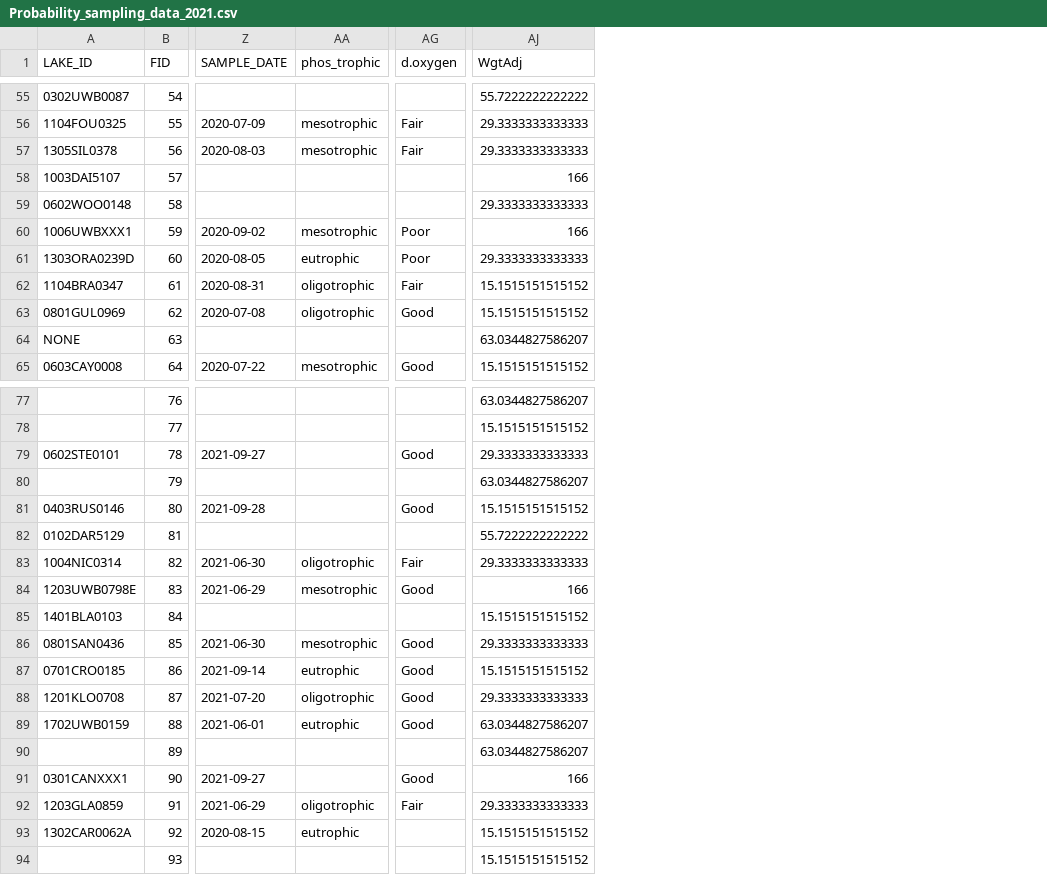
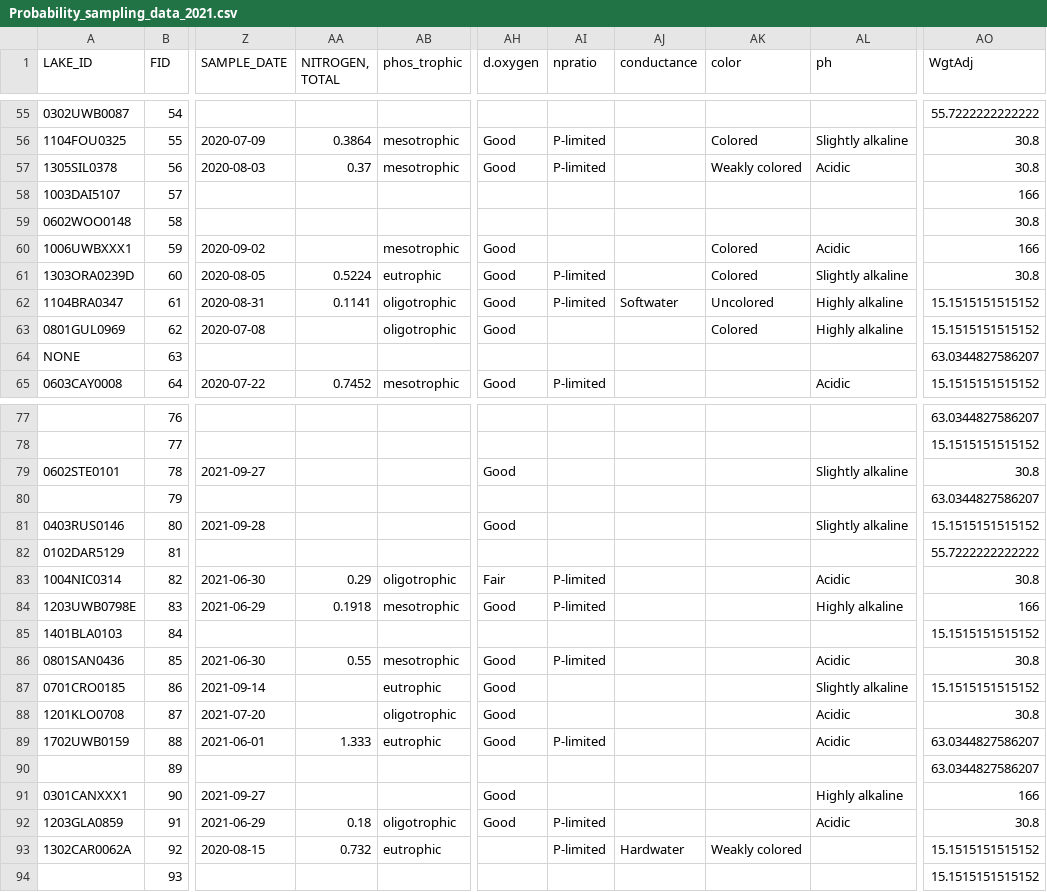
Before and after one commit to AleneOnion/Probability.Sampling, a CSV file: Probability_sampling_data_2021.csv, drawn as a sheet; only a part is shown, gaps mark what is left out; addresses are those after the commit; the diff covers the shown part only; the diff names each change by its address in the sheet, - before the commit and + after, or states it on an @@ line.

Commit message:
Added threshold for color, ph, conductance, npratio

```diff
--- a/Probability_sampling_data_2021.csv
+++ b/Probability_sampling_data_2021.csv
+column AA (NITROGEN, TOTAL), rows 56-65: 0.3864 | 0.37 |  |  |  | 0.5224 | 0.1141 |  |  | 0.7452; rows 83-93: 0.29 | 0.1918 |  | 0.55 |  |  | 1.333 |  |  | 0.18 | 0.732
+column AI (npratio), rows 56-65: P-limited | P-limited |  |  |  | P-limited | P-limited |  |  | P-limited; rows 83-93: P-limited | P-limited |  | P-limited |  |  | P-limited |  |  | P-limited | P-limited
+column AJ (conductance), row 62: Softwater; row 93: Hardwater
+column AK (color), rows 56-63: Colored | Weakly colored |  |  | Colored | Colored | Uncolored | Colored; row 93: Weakly colored
+column AL (ph), rows 56-65: Slightly alkaline | Acidic |  |  | Acidic | Slightly alkaline | Highly alkaline | Highly alkaline |  | Acidic; rows 79-92: Slightly alkaline |  | Slightly alkaline |  | Acidic | Highly alkaline |  | Acidic | Slightly alkaline | Acidic | Acidic |  | Highly alkaline | Acidic
-AH56:AH57 (d.oxygen): Fair
+AH56:AH57 (d.oxygen): Good
-AO56:AO57 (WgtAdj): 29.3333333333333
+AO56:AO57 (WgtAdj): 30.8
-AO59 (WgtAdj): 29.3333333333333
+AO59 (WgtAdj): 30.8
-AH60:AH61 (d.oxygen): Poor
+AH60:AH61 (d.oxygen): Good
-AO61 (WgtAdj): 29.3333333333333
+AO61 (WgtAdj): 30.8
-AH62 (d.oxygen): Fair
+AH62 (d.oxygen): Good
-AO79 (WgtAdj): 29.3333333333333
+AO79 (WgtAdj): 30.8
-AO83 (WgtAdj): 29.3333333333333
+AO83 (WgtAdj): 30.8
-AO86 (WgtAdj): 29.3333333333333
+AO86 (WgtAdj): 30.8
-AO88 (WgtAdj): 29.3333333333333
+AO88 (WgtAdj): 30.8
-AH92 (d.oxygen): Fair
+AH92 (d.oxygen): Good
-AO92 (WgtAdj): 29.3333333333333
+AO92 (WgtAdj): 30.8
```
Also changed, not shown: 24 edited cells elsewhere in this file, 2 other files.
